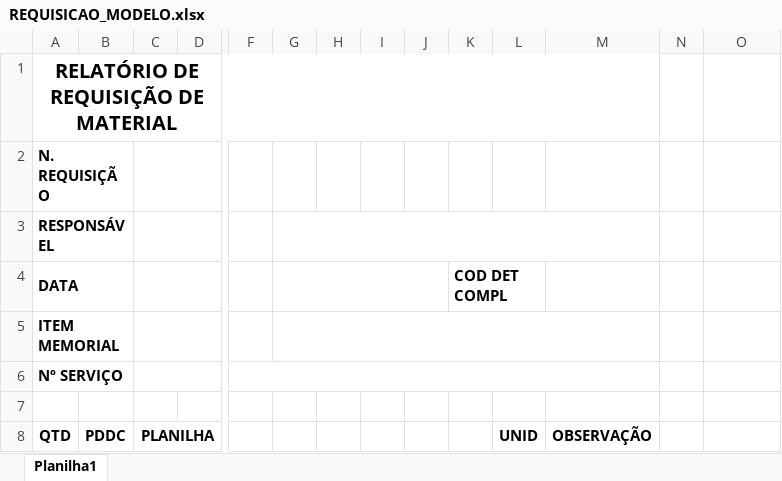
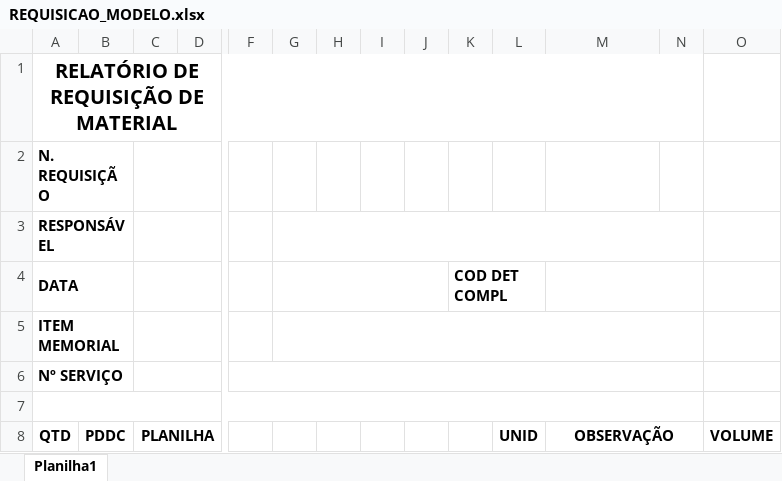
Before and after one commit to wognascimento/SIG, an Excel workbook: SIG/Producao/Producao/Modelos/REQUISICAO_MODELO.xlsx, sheet Planilha1, drawn as a sheet; only a part is shown, gaps mark what is left out; values as stored, in another font and other column widths than the file's, no borders; the diff names each change by its address in the sheet, - before the commit and + after, or states it on an @@ line.

```diff
--- a/SIG/Producao/Producao/Modelos/REQUISICAO_MODELO.xlsx (sheet Planilha1)
+++ b/SIG/Producao/Producao/Modelos/REQUISICAO_MODELO.xlsx (sheet Planilha1)
-A1:M1 merged
+A1:N1 merged
-G3:M3 merged
+G3:N3 merged
+M4:N4 merged
-G5:M5 merged
+G5:N5 merged
-F6:M6 merged
+F6:N6 merged
+A7:N7 merged
+M8:N8 merged
-O8: (empty)
+O8: VOLUME
```
Also changed, not shown: 11 other files.
